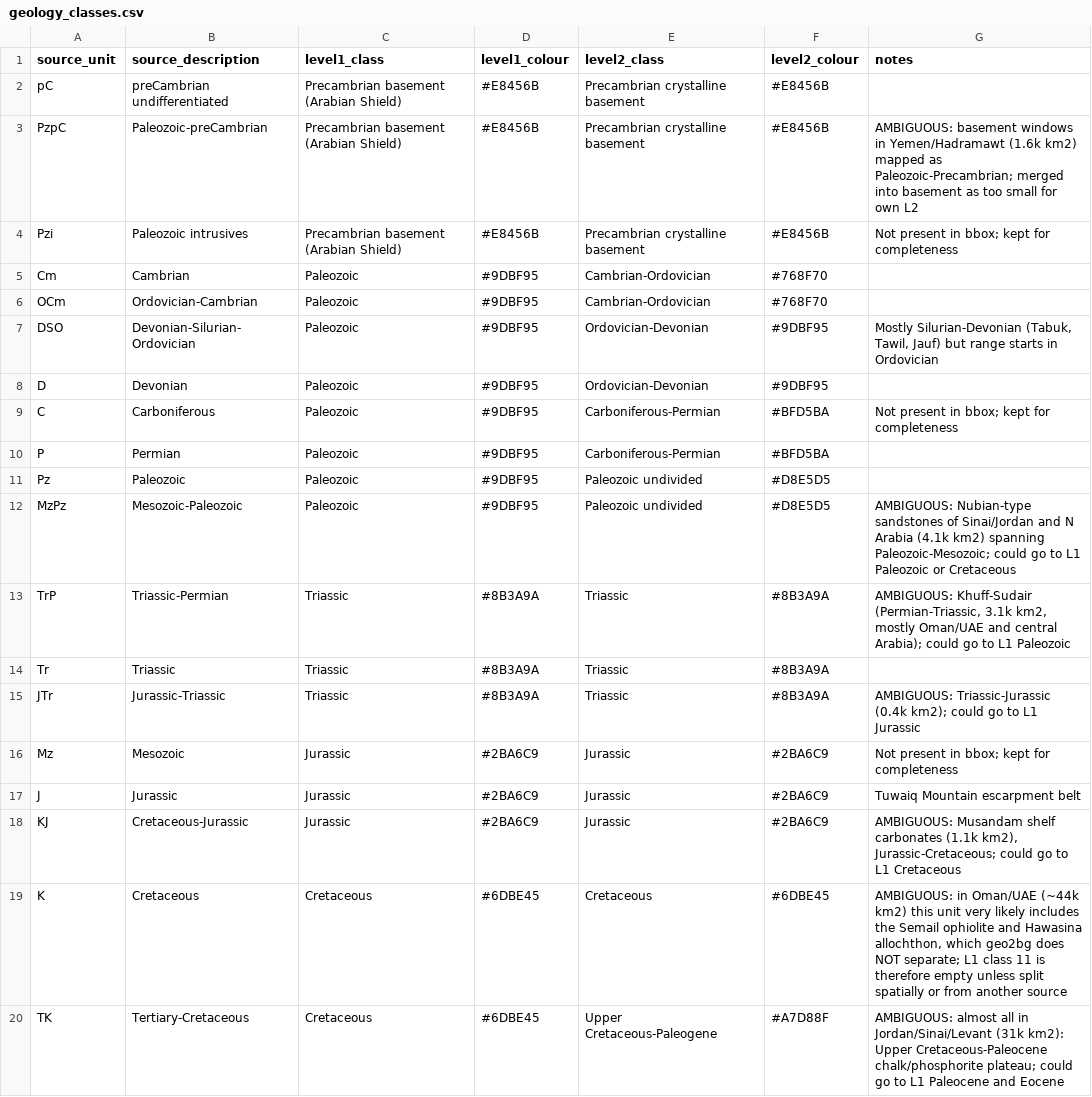
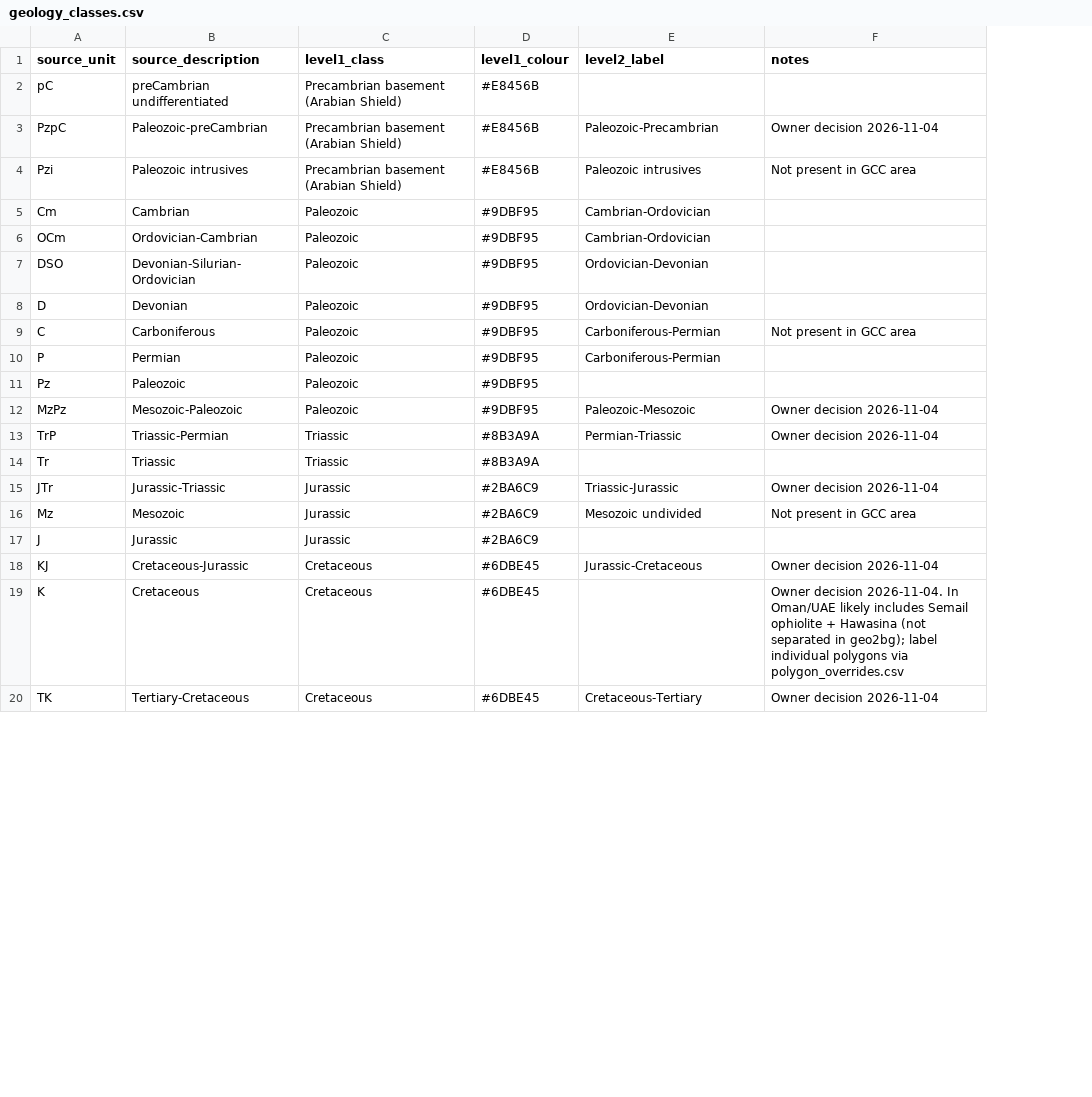
Before and after one commit to kevinalexandr19/arabian-geology-3d, a CSV file: scripts/geology_classes.csv, drawn as a sheet; only a part is shown; removed rows and columns are numbered as before the commit, all else as after; the diff covers the shown part only; the diff names each change by its address in the sheet, - before the commit and + after, or states it on an @@ line.

```diff
--- a/scripts/geology_classes.csv
+++ b/scripts/geology_classes.csv
-column F (level2_colour), rows 2-20: #E8456B | #E8456B | #E8456B | #768F70 | #768F70 | #9DBF95 | #9DBF95 | #BFD5BA | #BFD5BA | #D8E5D5 | #D8E5D5 | #8B3A9A | #8B3A9A | #8B3A9A | #2BA6C9 | #2BA6C9 | #2BA6C9 | #6DBE45 | #A7D88F
-E1: level2_class
+E1: level2_label
-E2 (level2_label): Precambrian crystalline basement
+E2 (level2_label): (empty)
-E3 (level2_label): Precambrian crystalline basement
+E3 (level2_label): Paleozoic-Precambrian
-F3 (notes): AMBIGUOUS: basement windows in Yemen/Hadramawt (1.6k km2) mapped as Paleozoic-Precambrian; merged into basement as too small for own L2
+F3 (notes): Owner decision 2026-11-04
-E4 (level2_label): Precambrian crystalline basement
+E4 (level2_label): Paleozoic intrusives
-F4 (notes): Not present in bbox; kept for completeness
+F4 (notes): Not present in GCC area
-F7 (notes): Mostly Silurian-Devonian (Tabuk, Tawil, Jauf) but range starts in Ordovician
+F7 (notes): (empty)
-F9 (notes): Not present in bbox; kept for completeness
+F9 (notes): Not present in GCC area
-E11 (level2_label): Paleozoic undivided
+E11 (level2_label): (empty)
-E12 (level2_label): Paleozoic undivided
+E12 (level2_label): Paleozoic-Mesozoic
-F12 (notes): AMBIGUOUS: Nubian-type sandstones of Sinai/Jordan and N Arabia (4.1k km2) spanning Paleozoic-Mesozoic; could go to L1 Paleozoic or Cretaceous
+F12 (notes): Owner decision 2026-11-04
-E13 (level2_label): Triassic
+E13 (level2_label): Permian-Triassic
-F13 (notes): AMBIGUOUS: Khuff-Sudair (Permian-Triassic, 3.1k km2, mostly Oman/UAE and central Arabia); could go to L1 Paleozoic
+F13 (notes): Owner decision 2026-11-04
-E14 (level2_label): Triassic
+E14 (level2_label): (empty)
-C15 (level1_class): Triassic
+C15 (level1_class): Jurassic
-D15 (level1_colour): #8B3A9A
+D15 (level1_colour): #2BA6C9
-E15 (level2_label): Triassic
+E15 (level2_label): Triassic-Jurassic
-F15 (notes): AMBIGUOUS: Triassic-Jurassic (0.4k km2); could go to L1 Jurassic
+F15 (notes): Owner decision 2026-11-04
-E16 (level2_label): Jurassic
+E16 (level2_label): Mesozoic undivided
-F16 (notes): Not present in bbox; kept for completeness
+F16 (notes): Not present in GCC area
-E17 (level2_label): Jurassic
+E17 (level2_label): (empty)
-F17 (notes): Tuwaiq Mountain escarpment belt
+F17 (notes): (empty)
-C18 (level1_class): Jurassic
+C18 (level1_class): Cretaceous
-D18 (level1_colour): #2BA6C9
+D18 (level1_colour): #6DBE45
-E18 (level2_label): Jurassic
+E18 (level2_label): Jurassic-Cretaceous
-F18 (notes): AMBIGUOUS: Musandam shelf carbonates (1.1k km2), Jurassic-Cretaceous; could go to L1 Cretaceous
+F18 (notes): Owner decision 2026-11-04
-E19 (level2_label): Cretaceous
+E19 (level2_label): (empty)
-F19 (notes): AMBIGUOUS: in Oman/UAE (~44k km2) this unit very likely includes the Semail ophiolite and Hawasina allochthon, which geo2bg does NOT separate; L1 class 11 is therefore empty unless split spatially or from another source
+F19 (notes): Owner decision 2026-11-04. In Oman/UAE likely includes Semail ophiolite + Hawasina (not separated in geo2bg); label individual polygons via polygon_overrides.csv
-E20 (level2_label): Upper Cretaceous-Paleogene
+E20 (level2_label): Cretaceous-Tertiary
-F20 (notes): AMBIGUOUS: almost all in Jordan/Sinai/Levant (31k km2): Upper Cretaceous-Paleocene chalk/phosphorite plateau; could go to L1 Paleocene and Eocene
+F20 (notes): Owner decision 2026-11-04
```
Also changed, not shown: 1 added row, 1 removed row and 44 edited cells elsewhere in this file, 4 other files.
